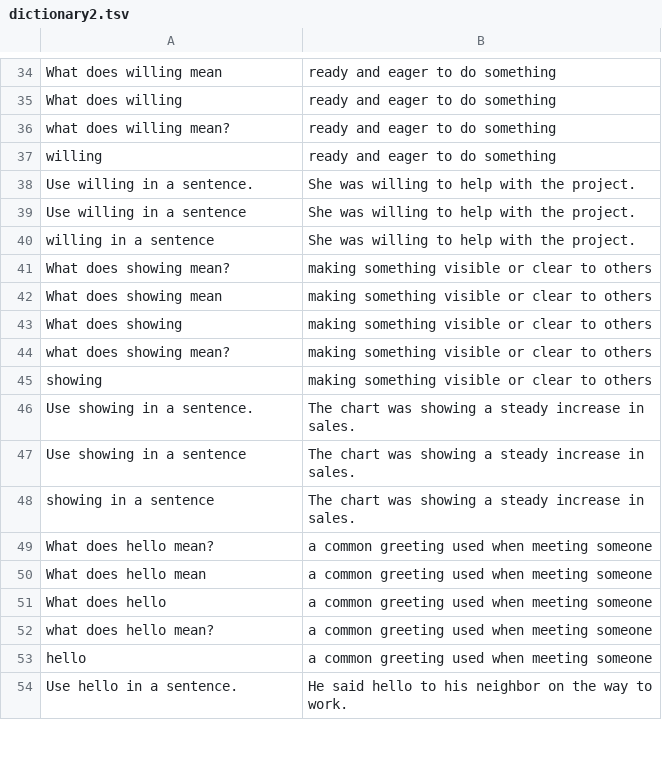
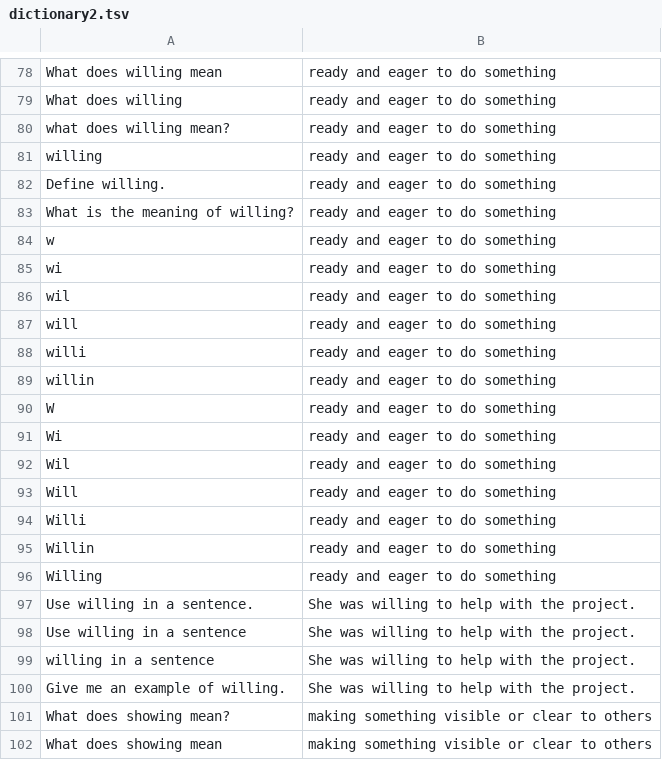
Before and after one commit to berlinbrown/vanus-play-ai-java, a TSV file: core/vanus-ai-java/data/dictionary2.tsv, drawn as a sheet; only a part is shown, gaps mark what is left out; the shorter side is filled out with more unchanged rows; the diff covers the shown part only.

```diff
--- a/core/vanus-ai-java/data/dictionary2.tsv
+++ b/core/vanus-ai-java/data/dictionary2.tsv
@@ -37,2 +81,17 @@ what does willing mean?	ready and eager to do something
 willing	ready and eager to do something
+Define willing.	ready and eager to do something
+What is the meaning of willing?	ready and eager to do something
+w	ready and eager to do something
+wi	ready and eager to do something
+wil	ready and eager to do something
+will	ready and eager to do something
+willi	ready and eager to do something
+willin	ready and eager to do something
+W	ready and eager to do something
+Wi	ready and eager to do something
+Wil	ready and eager to do something
+Will	ready and eager to do something
+Willi	ready and eager to do something
+Willin	ready and eager to do something
+Willing	ready and eager to do something
 Use willing in a sentence.	She was willing to help with the project.
@@ -40,2 +99,3 @@ Use willing in a sentence	She was willing to help with the project.
 willing in a sentence	She was willing to help with the project.
+Give me an example of willing.	She was willing to help with the project.
 What does showing mean?	making something visible or clear to others
```
Also changed, not shown: 82 added rows elsewhere in this file, 21 other files.
